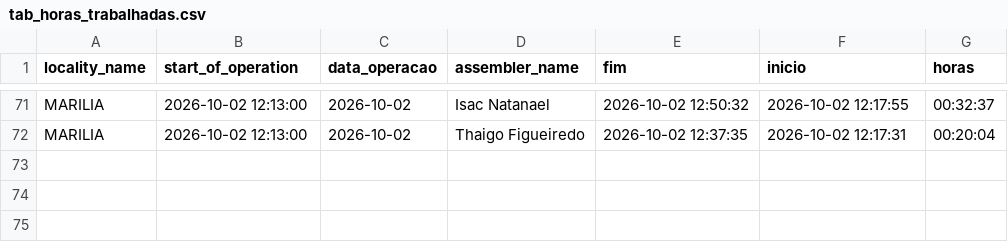
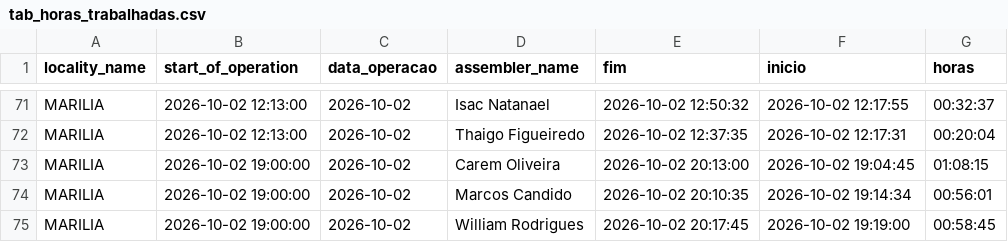
Before and after one commit to diogojfr/report-lago-azul-streamlit, a CSV file: data/tab_horas_trabalhadas.csv, drawn as a sheet; only a part is shown, gaps mark what is left out; the diff names each change by its address in the sheet, - before the commit and + after, or states it on an @@ line.

```diff
--- a/data/tab_horas_trabalhadas.csv
+++ b/data/tab_horas_trabalhadas.csv
+row 73: MARILIA | 2026-10-02 19:00:00 | 2026-10-02 | Carem Oliveira | 2026-10-02 20:13:00 | 2026-10-02 19:04:45 | 01:08:15
+row 74: MARILIA | 2026-10-02 19:00:00 | 2026-10-02 | Marcos Candido | 2026-10-02 20:10:35 | 2026-10-02 19:14:34 | 00:56:01
+row 75: MARILIA | 2026-10-02 19:00:00 | 2026-10-02 | William Rodrigues | 2026-10-02 20:17:45 | 2026-10-02 19:19:00 | 00:58:45
```
Also changed, not shown: data/conf_registros.csv, data/montagem_transporte.csv, 9 other files.
